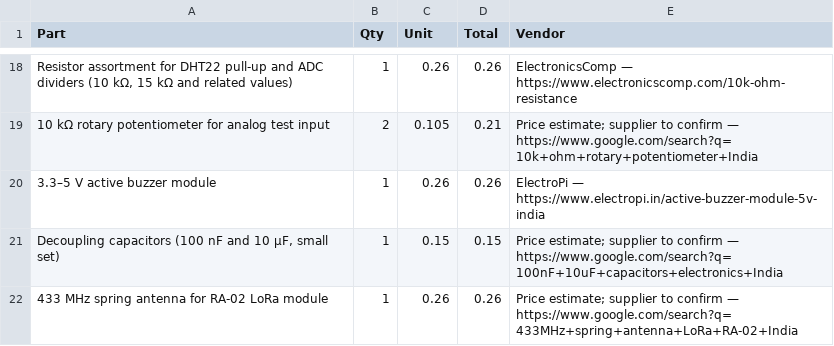
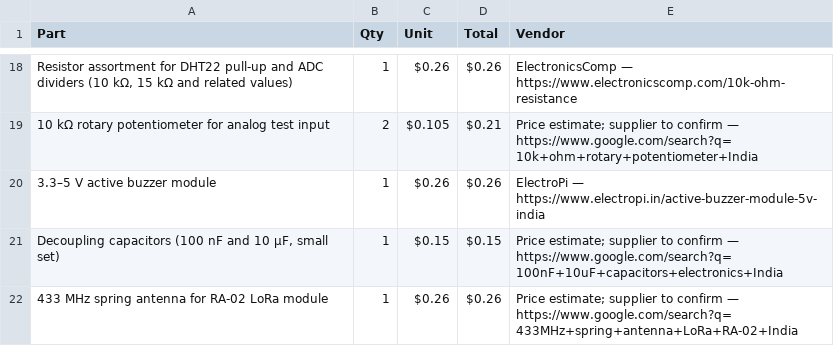
Before and after one commit to priyanshubishtme/zen-alert, a CSV file: bom.csv, drawn as a sheet; only a part is shown, gaps mark what is left out; the diff covers the shown part only; the diff names each change by its address in the sheet, - before the commit and + after, or states it on an @@ line.

```diff
--- a/bom.csv
+++ b/bom.csv
-C18 (Unit): 0.26
+C18 (Unit): $0.26
-D18 (Total): 0.26
+D18 (Total): $0.26
-C19 (Unit): 0.105
+C19 (Unit): $0.105
-D19 (Total): 0.21
+D19 (Total): $0.21
-C20 (Unit): 0.26
+C20 (Unit): $0.26
-D20 (Total): 0.26
+D20 (Total): $0.26
-C21 (Unit): 0.15
+C21 (Unit): $0.15
-D21 (Total): 0.15
+D21 (Total): $0.15
-C22 (Unit): 0.26
+C22 (Unit): $0.26
-D22 (Total): 0.26
+D22 (Total): $0.26
```
Also changed, not shown: 32 edited cells elsewhere in this file.
